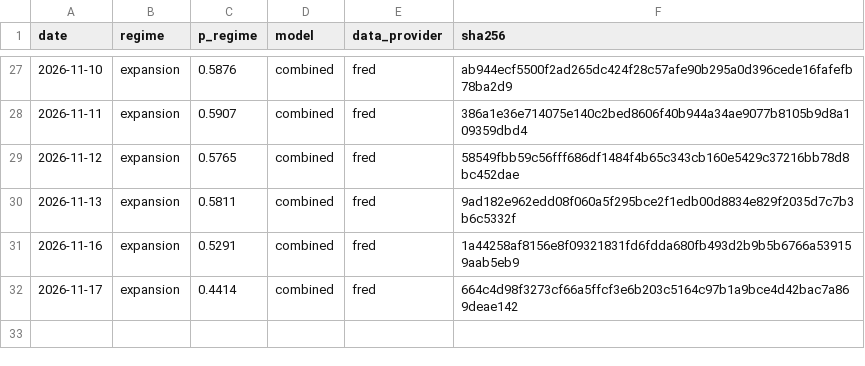
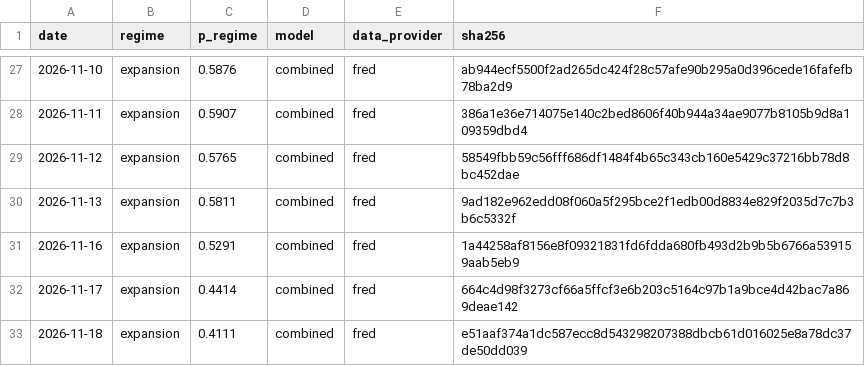
Before and after one commit to axou947/PFE_DRAI, a CSV file: track_record/challengers/vix_term/index.csv, drawn as a sheet; only a part is shown, gaps mark what is left out.

```diff
--- a/track_record/challengers/vix_term/index.csv
+++ b/track_record/challengers/vix_term/index.csv
@@ -32 +32,2 @@ date,regime,p_regime,model,data_provider,sha256
 2026-11-17,expansion,0.4414,combined,fred,664c4d98f3273cf66a5ffcf3e6b203c5164c97b1a9bce4d42bac7a869deae142
+2026-11-18,expansion,0.4111,combined,fred,e51aaf374a1dc587ecc8d543298207388dbcb61d016025e8a78dc37de50dd039
```
Also changed, not shown: track_record/challengers/hy_credit/index.csv, track_record/index.csv, 31 other files.
